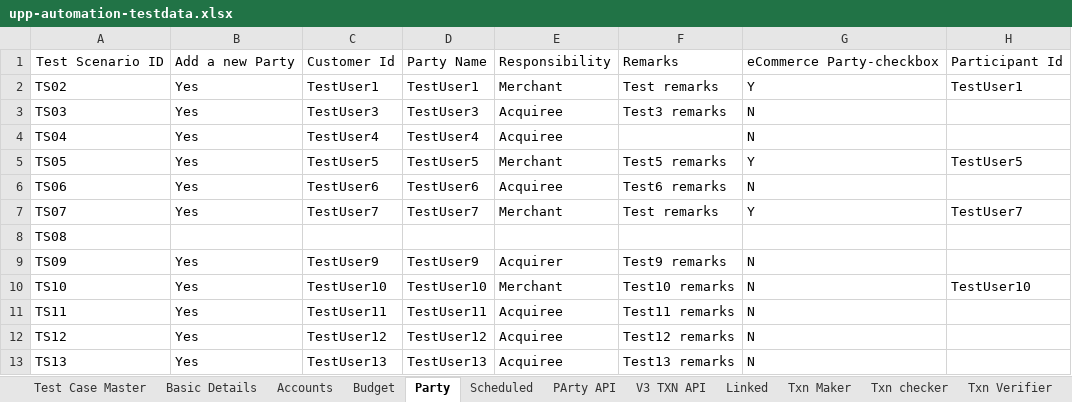
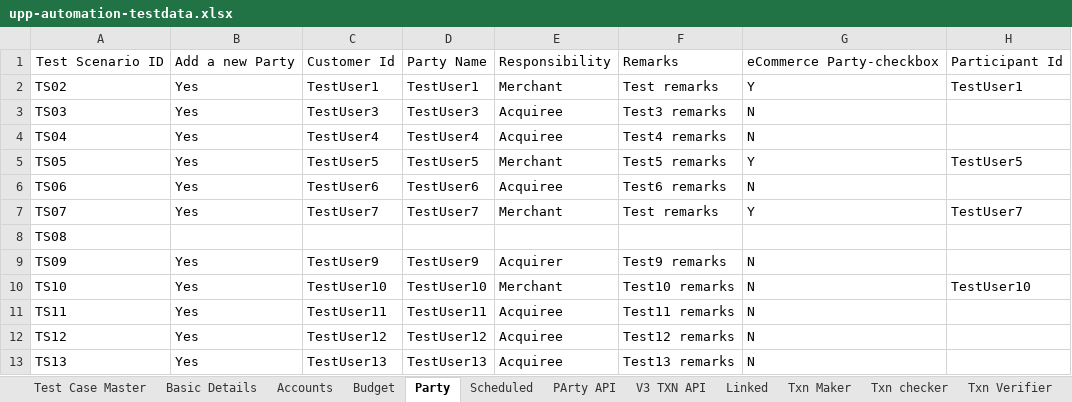
Before and after one commit to deepakdude938/upp, an Excel workbook: src/main/resources/upp-automation-testdata.xlsx, sheet Party, drawn as a sheet; only a part is shown; values as stored, in another font and other column widths than the file's, no borders; charts and pictures not drawn; the diff names each change by its address in the sheet, - before the commit and + after, or states it on an @@ line.

```diff
--- a/src/main/resources/upp-automation-testdata.xlsx (sheet Party)
+++ b/src/main/resources/upp-automation-testdata.xlsx (sheet Party)
-F4: (empty)
+F4: Test4 remarks
```
Also changed, not shown: sheet Txn Maker, sheet Linked, charts or pictures, 11 other files.
